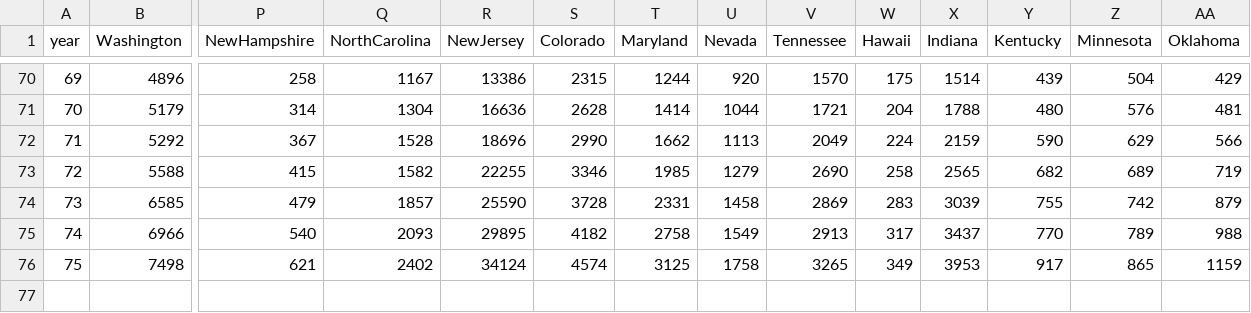
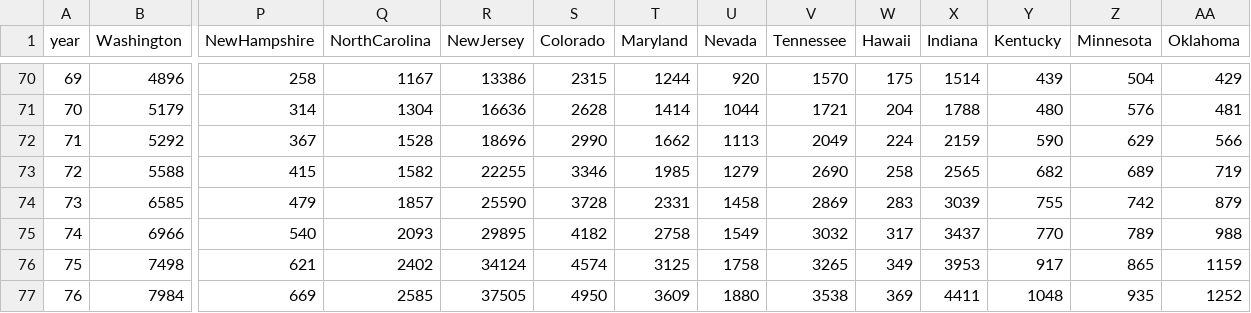
Before and after one commit to mattjgally/corona, a CSV file: organized_data6.csv, drawn as a sheet; only a part is shown, gaps mark what is left out; rows hold the shown columns only; the diff names each change by its address in the sheet, - before the commit and + after, or states it on an @@ line.

```diff
--- a/organized_data6.csv
+++ b/organized_data6.csv
-V75 (Tennessee): 2913
+V75 (Tennessee): 3032
+row 77: 76 | 7984 | 669 | 2585 | 37505 | 4950 | 3609 | 1880 | 3538 | 369 | 4411 | 1048 | 935 | 1252
```
Also changed, not shown: organized_deaths.csv.
